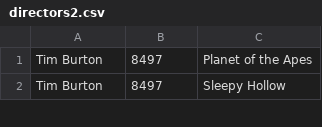
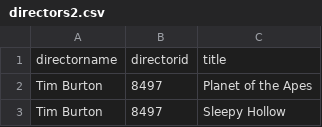
Before and after one commit to creativethumbs/bakeoff-files2, a CSV file: directors2.csv, drawn as a sheet; only a part is shown; the diff names each change by its address in the sheet, - before the commit and + after, or states it on an @@ line.

Commit message:
modified stuff

```diff
--- a/directors2.csv
+++ b/directors2.csv
+row 1: directorname | directorid | title
```
